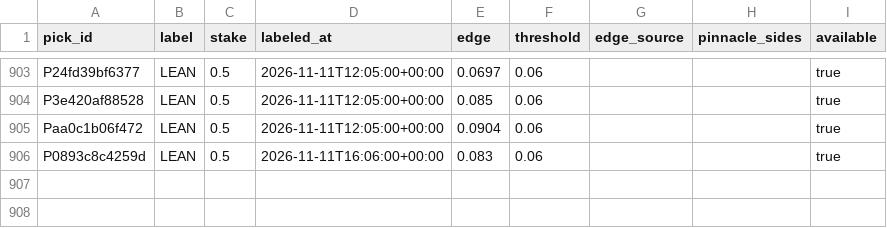
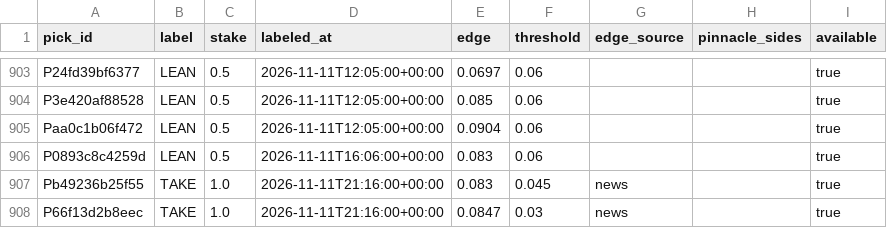
Before and after one commit to PirateKingInc/test-m11, a CSV file: ledger/labels.csv, drawn as a sheet; only a part is shown, gaps mark what is left out.

```diff
--- a/ledger/labels.csv
+++ b/ledger/labels.csv
@@ -906 +906,3 @@ Paa0c1b06f472,LEAN,0.5,2026-11-11T12:05:00+00:00,0.0904,0.06,,,true
 P0893c8c4259d,LEAN,0.5,2026-11-11T16:06:00+00:00,0.083,0.06,,,true
+Pb49236b25f55,TAKE,1.0,2026-11-11T21:16:00+00:00,0.083,0.045,news,,true
+P66f13d2b8eec,TAKE,1.0,2026-11-11T21:16:00+00:00,0.0847,0.03,news,,true
```
Also changed, not shown: ledger/annotations.csv, ledger/news_sources.csv, 3 other files.
